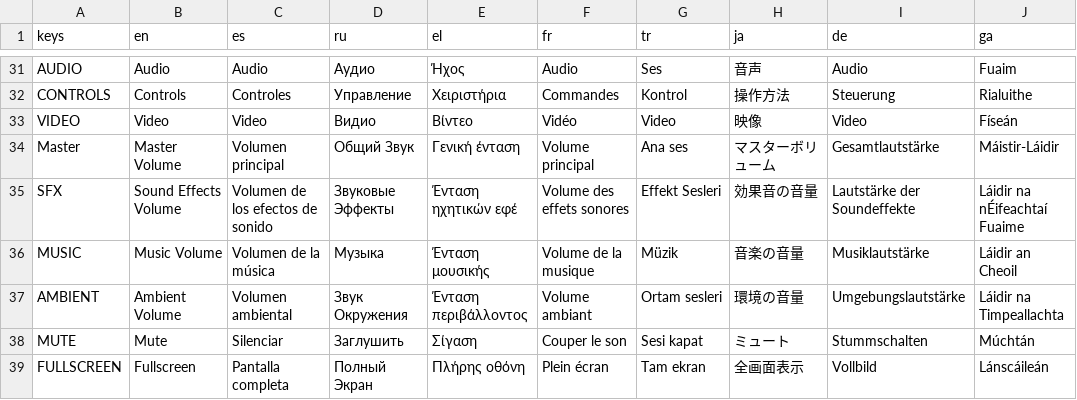
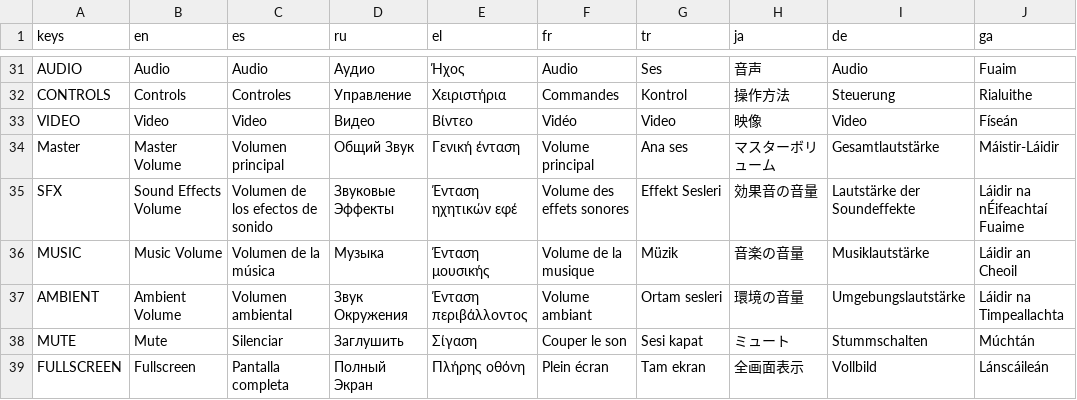
Before and after one commit to Decjoyce/fairy-game, a CSV file: scenes/_player/interaction/hand/Translations/IN_progress translations/InAmongsTheShieTranslationsV3.2.csv, drawn as a sheet; only a part is shown, gaps mark what is left out; the diff names each change by its address in the sheet, - before the commit and + after, or states it on an @@ line.

```diff
--- a/scenes/_player/interaction/hand/Translations/IN_progress translations/InAmongsTheShieTranslationsV3.2.csv
+++ b/scenes/_player/interaction/hand/Translations/IN_progress translations/InAmongsTheShieTranslationsV3.2.csv
-D33 (ru): Видио
+D33 (ru): Видео
```
Also changed, not shown: 6 other files.
